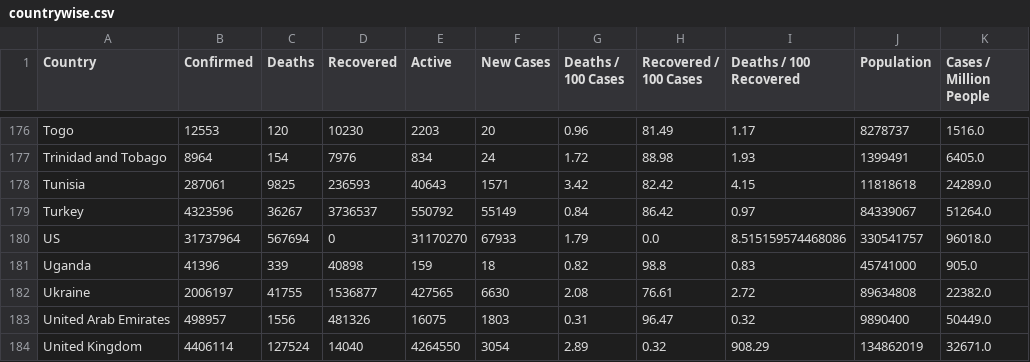
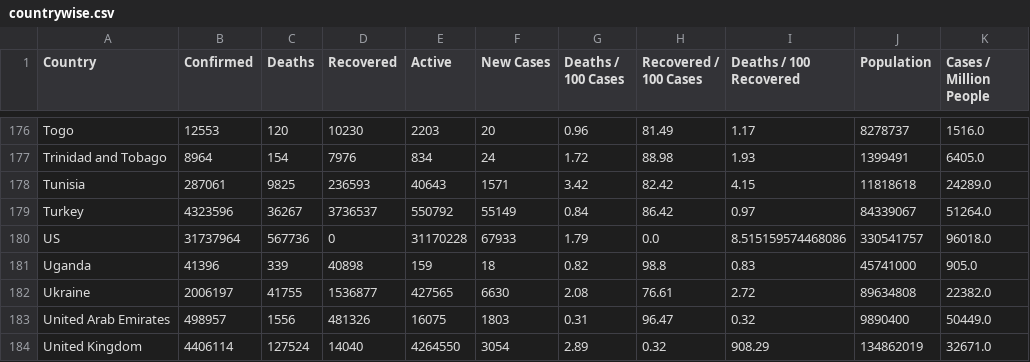
Before and after one commit to ramsunder2000/Covid-19-Preprocessed-Dataset, a CSV file: preprocessed/countrywise.csv, drawn as a sheet; only a part is shown, gaps mark what is left out; the diff names each change by its address in the sheet, - before the commit and + after, or states it on an @@ line.

```diff
--- a/preprocessed/countrywise.csv
+++ b/preprocessed/countrywise.csv
-C180 (Deaths): 567694
+C180 (Deaths): 567736
-E180 (Active): 31170270
+E180 (Active): 31170228
```
Also changed, not shown: preprocessed/daywise.csv, 1 other file.
